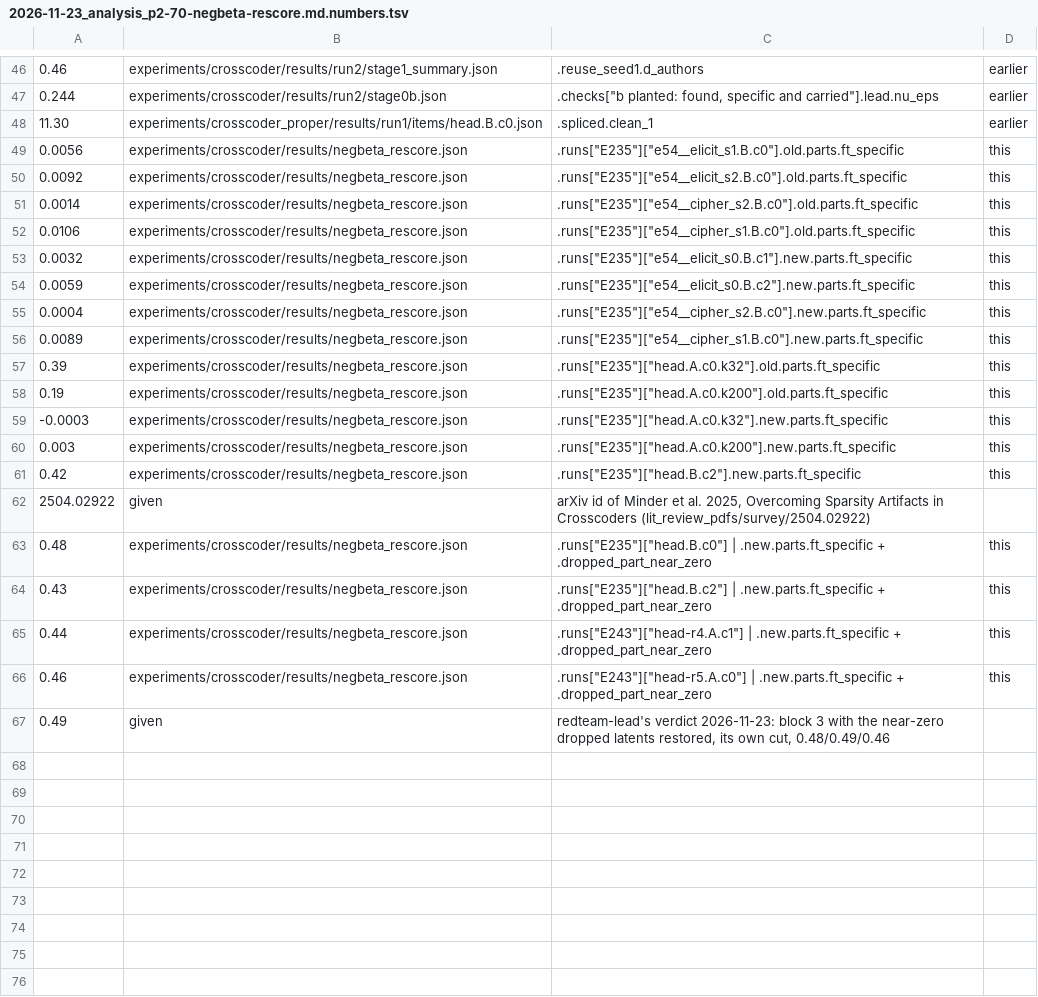
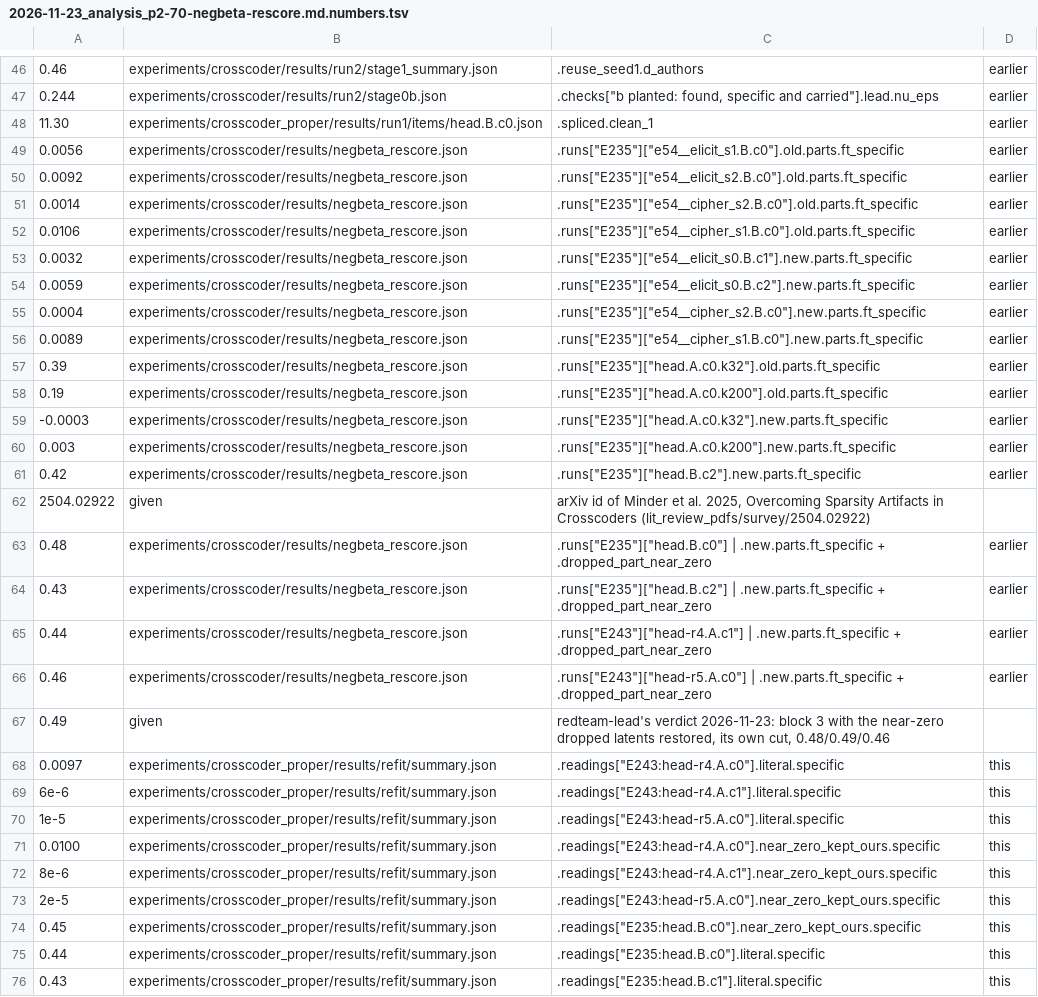
Before and after one commit to edwinagnew/commute-vpd, a TSV file: reports/analyses/2026-11-23_analysis_p2-70-negbeta-rescore.md.numbers.tsv, drawn as a sheet; only a part is shown, gaps mark what is left out; the diff covers the shown part only.

```diff
--- a/reports/analyses/2026-11-23_analysis_p2-70-negbeta-rescore.md.numbers.tsv
+++ b/reports/analyses/2026-11-23_analysis_p2-70-negbeta-rescore.md.numbers.tsv
@@ -48,20 +48,29 @@
 11.30	experiments/crosscoder_proper/results/run1/items/head.B.c0.json	.spliced.clean_1	earlier
-0.0056	experiments/crosscoder/results/negbeta_rescore.json	.runs["E235"]["e54__elicit_s1.B.c0"].old.parts.ft_specific	this
-0.0092	experiments/crosscoder/results/negbeta_rescore.json	.runs["E235"]["e54__elicit_s2.B.c0"].old.parts.ft_specific	this
-0.0014	experiments/crosscoder/results/negbeta_rescore.json	.runs["E235"]["e54__cipher_s2.B.c0"].old.parts.ft_specific	this
-0.0106	experiments/crosscoder/results/negbeta_rescore.json	.runs["E235"]["e54__cipher_s1.B.c0"].old.parts.ft_specific	this
-0.0032	experiments/crosscoder/results/negbeta_rescore.json	.runs["E235"]["e54__elicit_s0.B.c1"].new.parts.ft_specific	this
-0.0059	experiments/crosscoder/results/negbeta_rescore.json	.runs["E235"]["e54__elicit_s0.B.c2"].new.parts.ft_specific	this
-0.0004	experiments/crosscoder/results/negbeta_rescore.json	.runs["E235"]["e54__cipher_s2.B.c0"].new.parts.ft_specific	this
-0.0089	experiments/crosscoder/results/negbeta_rescore.json	.runs["E235"]["e54__cipher_s1.B.c0"].new.parts.ft_specific	this
-0.39	experiments/crosscoder/results/negbeta_rescore.json	.runs["E235"]["head.A.c0.k32"].old.parts.ft_specific	this
-0.19	experiments/crosscoder/results/negbeta_rescore.json	.runs["E235"]["head.A.c0.k200"].old.parts.ft_specific	this
--0.0003	experiments/crosscoder/results/negbeta_rescore.json	.runs["E235"]["head.A.c0.k32"].new.parts.ft_specific	this
-0.003	experiments/crosscoder/results/negbeta_rescore.json	.runs["E235"]["head.A.c0.k200"].new.parts.ft_specific	this
-0.42	experiments/crosscoder/results/negbeta_rescore.json	.runs["E235"]["head.B.c2"].new.parts.ft_specific	this
+0.0056	experiments/crosscoder/results/negbeta_rescore.json	.runs["E235"]["e54__elicit_s1.B.c0"].old.parts.ft_specific	earlier
+0.0092	experiments/crosscoder/results/negbeta_rescore.json	.runs["E235"]["e54__elicit_s2.B.c0"].old.parts.ft_specific	earlier
+0.0014	experiments/crosscoder/results/negbeta_rescore.json	.runs["E235"]["e54__cipher_s2.B.c0"].old.parts.ft_specific	earlier
+0.0106	experiments/crosscoder/results/negbeta_rescore.json	.runs["E235"]["e54__cipher_s1.B.c0"].old.parts.ft_specific	earlier
+0.0032	experiments/crosscoder/results/negbeta_rescore.json	.runs["E235"]["e54__elicit_s0.B.c1"].new.parts.ft_specific	earlier
+0.0059	experiments/crosscoder/results/negbeta_rescore.json	.runs["E235"]["e54__elicit_s0.B.c2"].new.parts.ft_specific	earlier
+0.0004	experiments/crosscoder/results/negbeta_rescore.json	.runs["E235"]["e54__cipher_s2.B.c0"].new.parts.ft_specific	earlier
+0.0089	experiments/crosscoder/results/negbeta_rescore.json	.runs["E235"]["e54__cipher_s1.B.c0"].new.parts.ft_specific	earlier
+0.39	experiments/crosscoder/results/negbeta_rescore.json	.runs["E235"]["head.A.c0.k32"].old.parts.ft_specific	earlier
+0.19	experiments/crosscoder/results/negbeta_rescore.json	.runs["E235"]["head.A.c0.k200"].old.parts.ft_specific	earlier
+-0.0003	experiments/crosscoder/results/negbeta_rescore.json	.runs["E235"]["head.A.c0.k32"].new.parts.ft_specific	earlier
+0.003	experiments/crosscoder/results/negbeta_rescore.json	.runs["E235"]["head.A.c0.k200"].new.parts.ft_specific	earlier
+0.42	experiments/crosscoder/results/negbeta_rescore.json	.runs["E235"]["head.B.c2"].new.parts.ft_specific	earlier
 2504.02922	given	arXiv id of Minder et al. 2025, Overcoming Sparsity Artifacts in Crosscoders (lit_review_pdfs/survey/2504.02922)
-0.48	experiments/crosscoder/results/negbeta_rescore.json	.runs["E235"]["head.B.c0"] | .new.parts.ft_specific + .dropped_part_near_zero	this
-0.43	experiments/crosscoder/results/negbeta_rescore.json	.runs["E235"]["head.B.c2"] | .new.parts.ft_specific + .dropped_part_near_zero	this
-0.44	experiments/crosscoder/results/negbeta_rescore.json	.runs["E243"]["head-r4.A.c1"] | .new.parts.ft_specific + .dropped_part_near_zero	this
-0.46	experiments/crosscoder/results/negbeta_rescore.json	.runs["E243"]["head-r5.A.c0"] | .new.parts.ft_specific + .dropped_part_near_zero	this
+0.48	experiments/crosscoder/results/negbeta_rescore.json	.runs["E235"]["head.B.c0"] | .new.parts.ft_specific + .dropped_part_near_zero	earlier
+0.43	experiments/crosscoder/results/negbeta_rescore.json	.runs["E235"]["head.B.c2"] | .new.parts.ft_specific + .dropped_part_near_zero	earlier
+0.44	experiments/crosscoder/results/negbeta_rescore.json	.runs["E243"]["head-r4.A.c1"] | .new.parts.ft_specific + .dropped_part_near_zero	earlier
+0.46	experiments/crosscoder/results/negbeta_rescore.json	.runs["E243"]["head-r5.A.c0"] | .new.parts.ft_specific + .dropped_part_near_zero	earlier
 0.49	given	redteam-lead's verdict 2026-11-23: block 3 with the near-zero dropped latents restored, its own cut, 0.48/0.49/0.46
+0.0097	experiments/crosscoder_proper/results/refit/summary.json	.readings["E243:head-r4.A.c0"].literal.specific	this
+6e-6	experiments/crosscoder_proper/results/refit/summary.json	.readings["E243:head-r4.A.c1"].literal.specific	this
+1e-5	experiments/crosscoder_proper/results/refit/summary.json	.readings["E243:head-r5.A.c0"].literal.specific	this
+0.0100	experiments/crosscoder_proper/results/refit/summary.json	.readings["E243:head-r4.A.c0"].near_zero_kept_ours.specific	this
+8e-6	experiments/crosscoder_proper/results/refit/summary.json	.readings["E243:head-r4.A.c1"].near_zero_kept_ours.specific	this
+2e-5	experiments/crosscoder_proper/results/refit/summary.json	.readings["E243:head-r5.A.c0"].near_zero_kept_ours.specific	this
+0.45	experiments/crosscoder_proper/results/refit/summary.json	.readings["E235:head.B.c0"].near_zero_kept_ours.specific	this
+0.44	experiments/crosscoder_proper/results/refit/summary.json	.readings["E235:head.B.c0"].literal.specific	this
+0.43	experiments/crosscoder_proper/results/refit/summary.json	.readings["E235:head.B.c1"].literal.specific	this
```
Also changed, not shown: 19 added rows and 39 edited cells elsewhere in this file, 1 other file.
